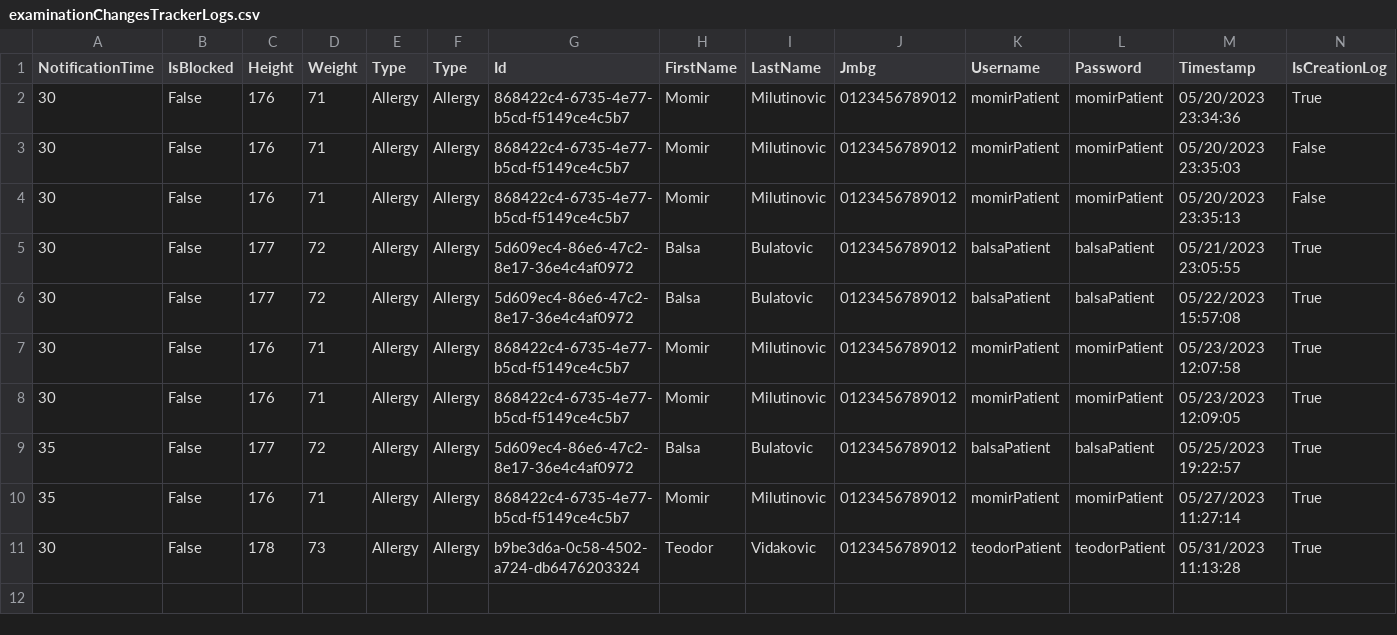
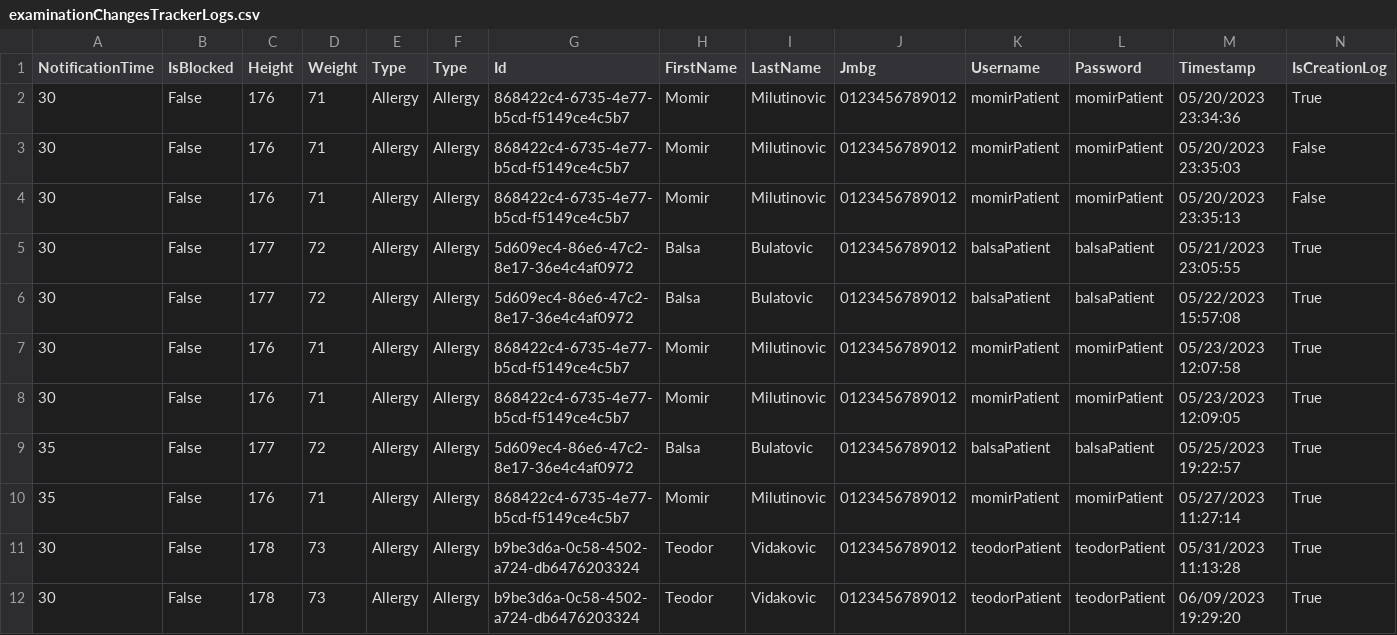
Before and after one commit to BulatovicBalsa/sims-project, a CSV file: Hospital/Data/examinationChangesTrackerLogs.csv, drawn as a sheet; the diff names each change by its address in the sheet, - before the commit and + after, or states it on an @@ line.

```diff
--- a/Hospital/Data/examinationChangesTrackerLogs.csv
+++ b/Hospital/Data/examinationChangesTrackerLogs.csv
+row 12: 30 | False | 178 | 73 | Allergy | Allergy | b9be3d6a-0c58-4502-a724-db6476203324 | Teodor | Vidakovic | 0123456789012 | teodorPatient | teodorPatient | 06/09/2023 19:29:20 | True
```
Also changed, not shown: Hospital/Data/examination.csv, Hospital/Data/notifications.csv, 1 other file.
